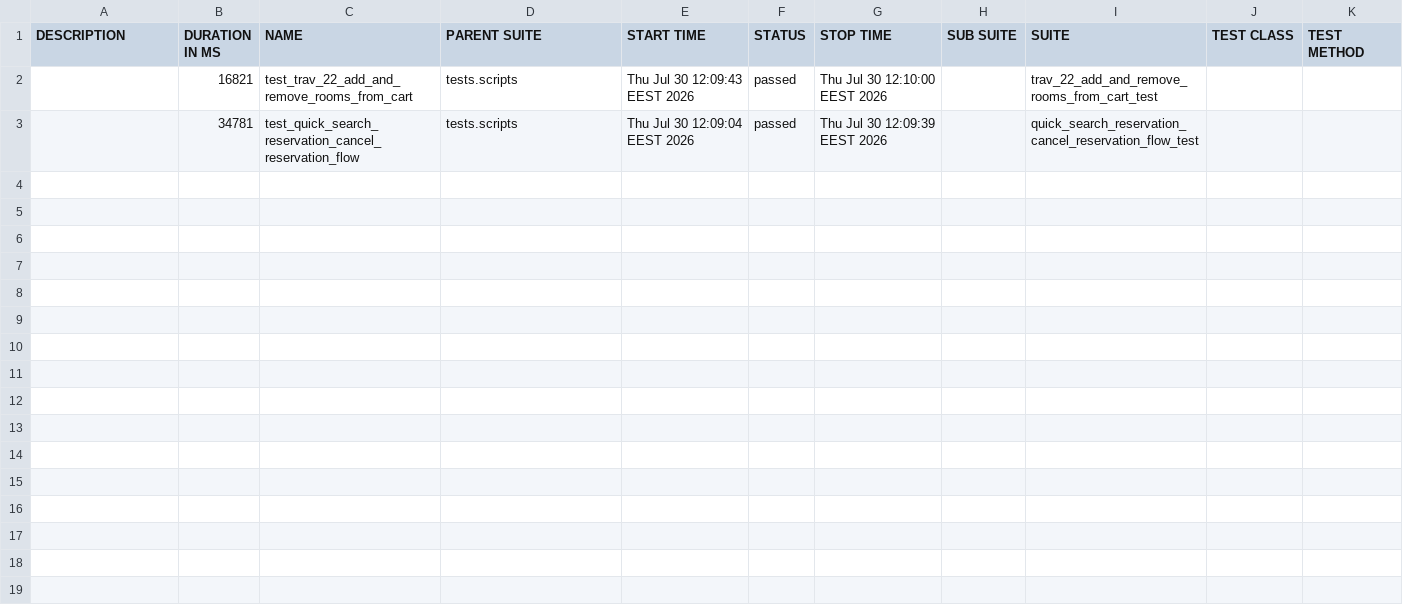
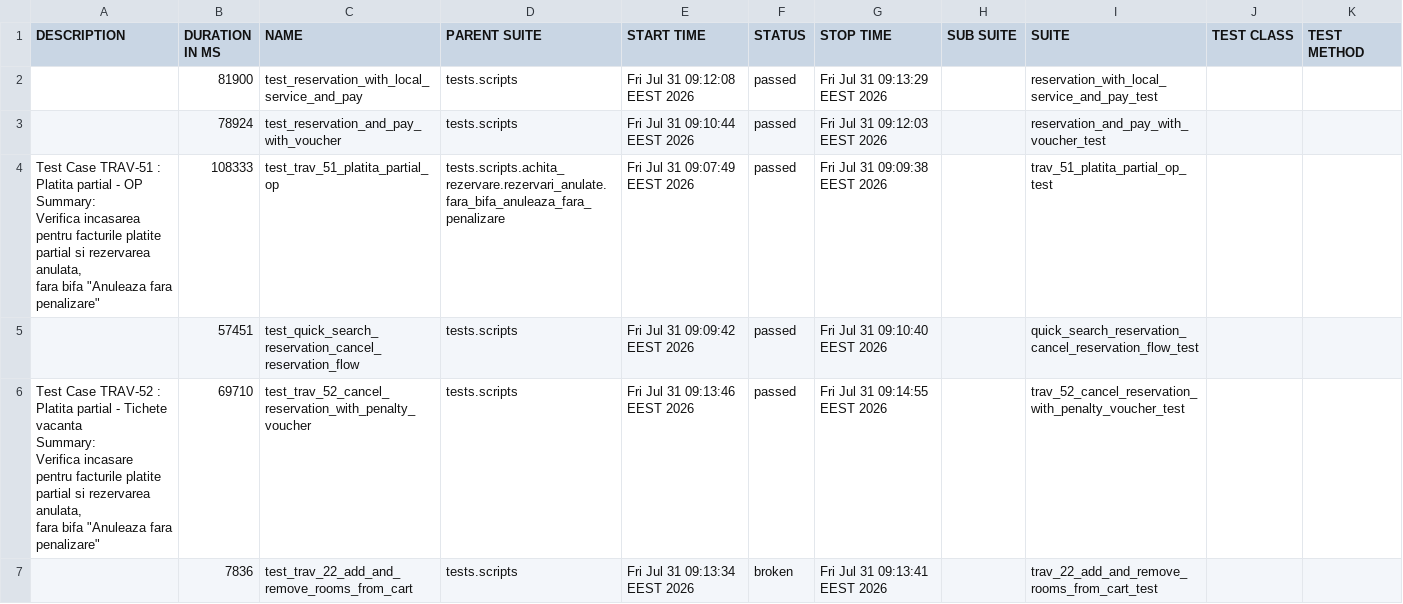
Before and after one commit to gabrielfilipwesrom/qa-reports, a CSV file: data/suites.csv, drawn as a sheet.

```diff
--- a/data/suites.csv
+++ b/data/suites.csv
@@ -1,3 +1,19 @@
 "DESCRIPTION","DURATION IN MS","NAME","PARENT SUITE","START TIME","STATUS","STOP TIME","SUB SUITE","SUITE","TEST CLASS","TEST METHOD"
-"","16821","test_trav_22_add_and_remove_rooms_from_cart","tests.scripts","Thu Jul 30 12:09:43 EEST 2026","passed","Thu Jul 30 12:10:00 EEST 2026","","trav_22_add_and_remove_rooms_from_cart_test","",""
-"","34781","test_quick_search_reservation_cancel_reservation_flow","tests.scripts","Thu Jul 30 12:09:04 EEST 2026","passed","Thu Jul 30 12:09:39 EEST 2026","","quick_search_reservation_cancel_reservation_flow_test","",""
+"","81900","test_reservation_with_local_service_and_pay","tests.scripts","Fri Jul 31 09:12:08 EEST 2026","passed","Fri Jul 31 09:13:29 EEST 2026","","reservation_with_local_service_and_pay_test","",""
+"","78924","test_reservation_and_pay_with_voucher","tests.scripts","Fri Jul 31 09:10:44 EEST 2026","passed","Fri Jul 31 09:12:03 EEST 2026","","reservation_and_pay_with_voucher_test","",""
+"
+    Test Case TRAV-51 : Platita partial - OP
+
+    Summary:
+    Verifica incasarea pentru facturile platite partial si rezervarea anulata,
+    fara bifa ""Anuleaza fara penalizare""
+    ","108333","test_trav_51_platita_partial_op","tests.scripts.achita_rezervare.rezervari_anulate.fara_bifa_anuleaza_fara_penalizare","Fri Jul 31 09:07:49 EEST 2026","passed","Fri Jul 31 09:09:38 EEST 2026","","trav_51_platita_partial_op_test","",""
+"","57451","test_quick_search_reservation_cancel_reservation_flow","tests.scripts","Fri Jul 31 09:09:42 EEST 2026","passed","Fri Jul 31 09:10:40 EEST 2026","","quick_search_reservation_cancel_reservation_flow_test","",""
+"
+    Test Case TRAV-52 : Platita partial - Tichete vacanta
+
+    Summary:
+    Verifica incasare pentru facturile platite partial si rezervarea anulata,
+    fara bifa ""Anuleaza fara penalizare""
+    ","69710","test_trav_52_cancel_reservation_with_penalty_voucher","tests.scripts","Fri Jul 31 09:13:46 EEST 2026","passed","Fri Jul 31 09:14:55 EEST 2026","","trav_52_cancel_reservation_with_penalty_voucher_test","",""
+"","7836","test_trav_22_add_and_remove_rooms_from_cart","tests.scripts","Fri Jul 31 09:13:34 EEST 2026","broken","Fri Jul 31 09:13:41 EEST 2026","","trav_22_add_and_remove_rooms_from_cart_test","",""
```
Also changed, not shown: 35 other files.
